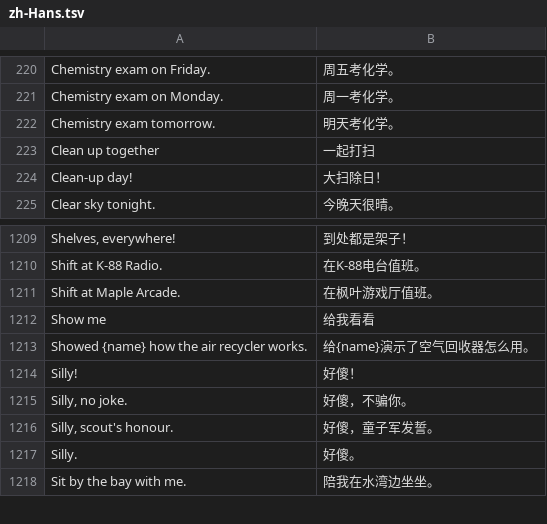
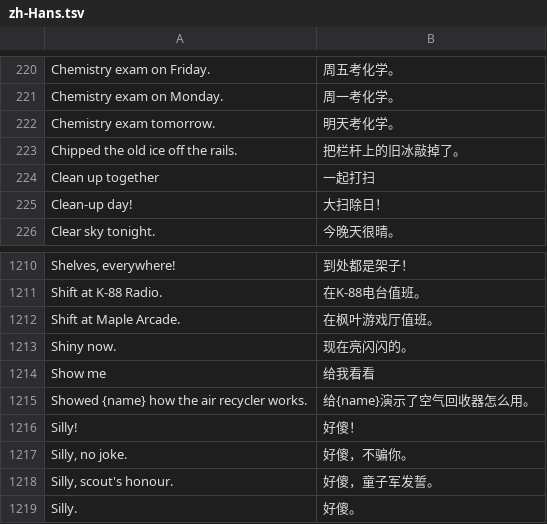
Before and after one commit to hxddh/world-machine, a TSV file: worlds/pocket-universe/locales/zh-Hans.tsv, drawn as a sheet; only a part is shown, gaps mark what is left out; the shorter side is filled out with more unchanged rows; the diff names each change by its address in the sheet, - before the commit and + after, or states it on an @@ line.

```diff
--- a/worlds/pocket-universe/locales/zh-Hans.tsv
+++ b/worlds/pocket-universe/locales/zh-Hans.tsv
+row 223: Chipped the old ice off the rails. | 把栏杆上的旧冰敲掉了。
+row 1213: Shiny now. | 现在亮闪闪的。
```
Also changed, not shown: worlds/tiny-society/locales/zh-Hans.tsv, 22 other files.
